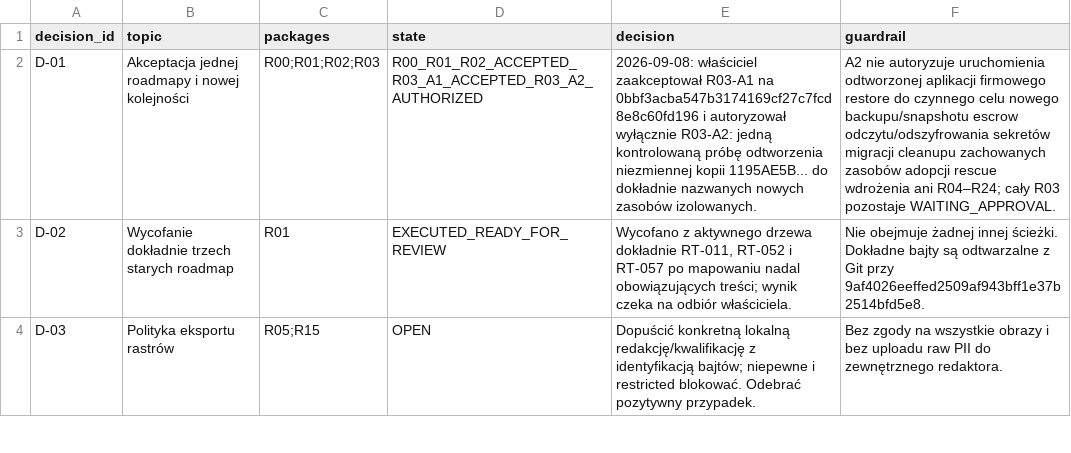
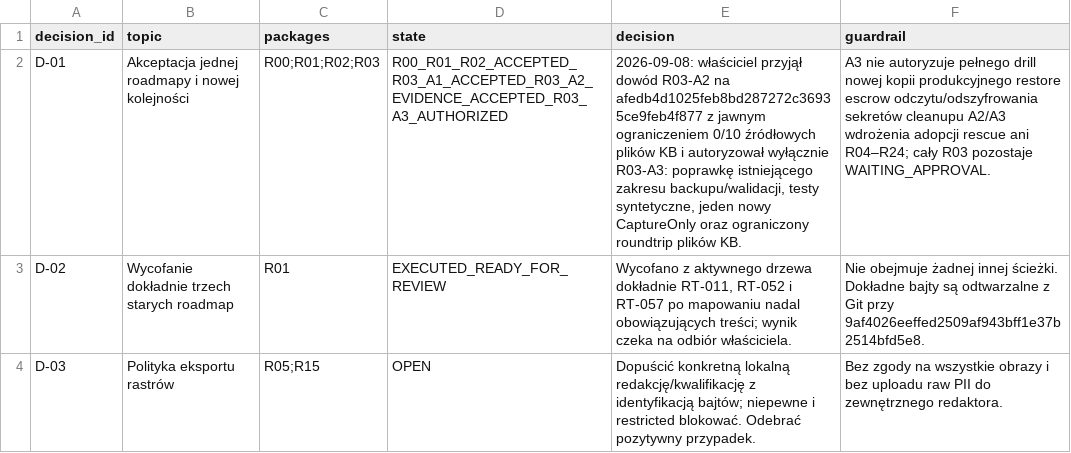
Before and after one commit to domlap94-star/ai-lab-core, a CSV file: docs/recovery/OWNER_DECISIONS.csv, drawn as a sheet; only a part is shown; the diff names each change by its address in the sheet, - before the commit and + after, or states it on an @@ line.

Commit message:
Include KB source files in recovery points

```diff
--- a/docs/recovery/OWNER_DECISIONS.csv
+++ b/docs/recovery/OWNER_DECISIONS.csv
-D2 (state): R00_R01_R02_ACCEPTED_R03_A1_ACCEPTED_R03_A2_AUTHORIZED
+D2 (state): R00_R01_R02_ACCEPTED_R03_A1_ACCEPTED_R03_A2_EVIDENCE_ACCEPTED_R03_A3_AUTHORIZED
-E2 (decision): 2026-09-08: właściciel zaakceptował R03-A1 na 0bbf3acba547b3174169cf27c7fcd8e8c60fd196 i autoryzował wyłącznie R03-A2: jedną kontrolowaną próbę odtworzenia niezmiennej kopii 1195AE5B... do dokładnie nazwanych nowych zasobów izolowanych.
+E2 (decision): 2026-09-08: właściciel przyjął dowód R03-A2 na afedb4d1025feb8bd287272c36935ce9feb4f877 z jawnym ograniczeniem 0/10 źródłowych plików KB i autoryzował wyłącznie R03-A3: poprawkę istniejącego zakresu backupu/walidacji, testy syntetyczne, jeden nowy CaptureOnly oraz ograniczony roundtrip plików KB.
-F2 (guardrail): A2 nie autoryzuje uruchomienia odtworzonej aplikacji firmowego restore do czynnego celu nowego backupu/snapshotu escrow odczytu/odszyfrowania sekretów migracji cleanupu zachowanych zasobów adopcji rescue wdrożenia ani R04–R24;…
+F2 (guardrail): A3 nie autoryzuje pełnego drill nowej kopii produkcyjnego restore escrow odczytu/odszyfrowania sekretów cleanupu A2/A3 wdrożenia adopcji rescue ani R04–R24;…
```
Also changed, not shown: 8 other files.
